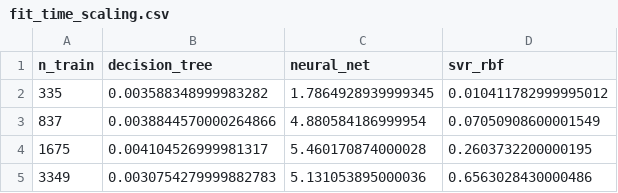
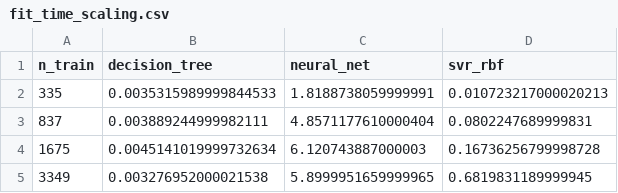
Before and after one commit to Cael-Lynders/34987940-Project, a CSV file: docs/fit_time_scaling.csv, drawn as a sheet.

```diff
--- a/docs/fit_time_scaling.csv
+++ b/docs/fit_time_scaling.csv
@@ -1,5 +1,5 @@
 n_train,decision_tree,neural_net,svr_rbf
-335,0.003588348999983282,1.7864928939999345,0.010411782999995012
-837,0.0038844570000264866,4.880584186999954,0.07050908600001549
-1675,0.004104526999981317,5.460170874000028,0.2603732200000195
-3349,0.0030754279999882783,5.131053895000036,0.6563028430000486
+335,0.0035315989999844533,1.8188738059999991,0.010723217000020213
+837,0.003889244999982111,4.8571177610000404,0.0802247689999831
+1675,0.0045141019999732634,6.120743887000003,0.16736256799998728
+3349,0.003276952000021538,5.8999951659999965,0.6819831189999945
```
Also changed, not shown: docs/model_comparison_validation.csv, 3 other files.
